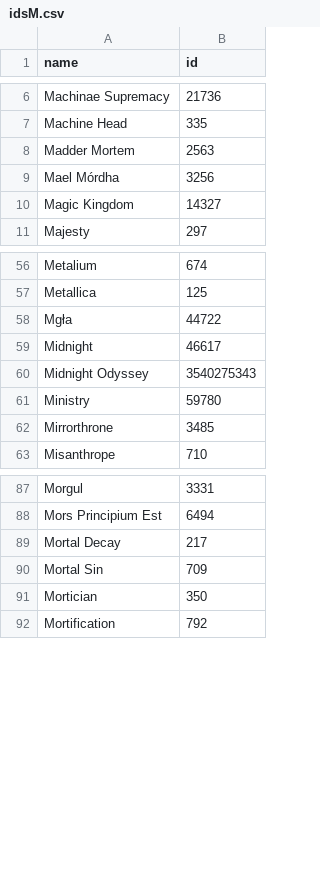
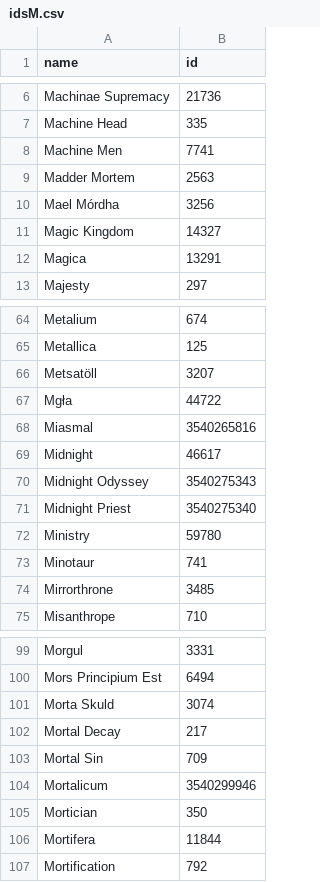
Before and after one commit to pdqnguyen/metallyrics, a CSV file: scraper/metallum-ids/idsM.csv, drawn as a sheet; only a part is shown, gaps mark what is left out; the diff covers the shown part only; the diff names each change by its address in the sheet, - before the commit and + after, or states it on an @@ line.

```diff
--- a/scraper/metallum-ids/idsM.csv
+++ b/scraper/metallum-ids/idsM.csv
+row 8: Machine Men | 7741
+row 12: Magica | 13291
+row 66: Metsatöll | 3207
+row 68: Miasmal | 3540265816
+row 71: Midnight Priest | 3540275340
+row 73: Minotaur | 741
+row 101: Morta Skuld | 3074
+row 104: Mortalicum | 3540299946
+row 106: Mortifera | 11844
```
Also changed, not shown: 8 added rows elsewhere in this file, scraper/metallum-ids/idsA.csv, scraper/metallum-ids/idsB.csv, 24 other files.
